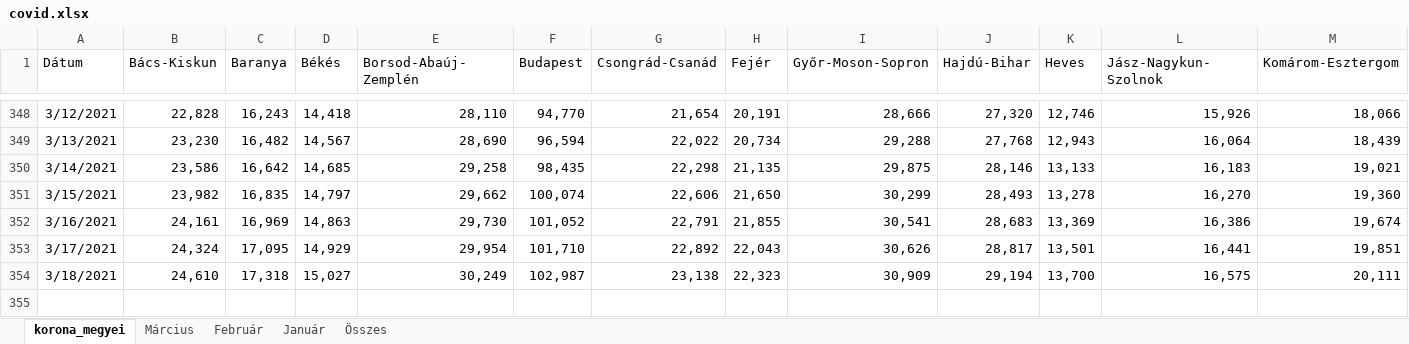
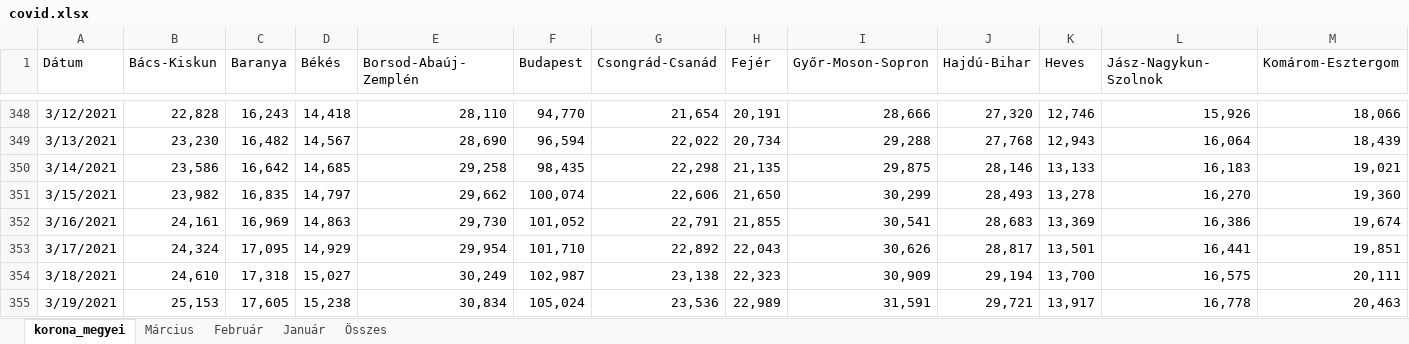
Before and after one commit to mollac/CoVid-19, an Excel workbook: covid.xlsx, sheet korona_megyei, drawn as a sheet; only a part is shown, gaps mark what is left out; values as stored, in another font and other column widths than the file's, no borders; table styles not drawn; rows hold the shown columns only; the diff names each change by its address in the sheet, - before the commit and + after, or states it on an @@ line.

```diff
--- a/covid.xlsx (sheet korona_megyei)
+++ b/covid.xlsx (sheet korona_megyei)
+row 355: 3/19/2021 | 25,153 | 17,605 | 15,238 | 30,834 | 105,024 | 23,536 | 22,989 | 31,591 | 29,721 | 13,917 | 16,778 | 20,463
```
Also changed, not shown: sheet Március, sheet Összes, formulas that keep their value, charts or pictures, halottak.xlsx.
